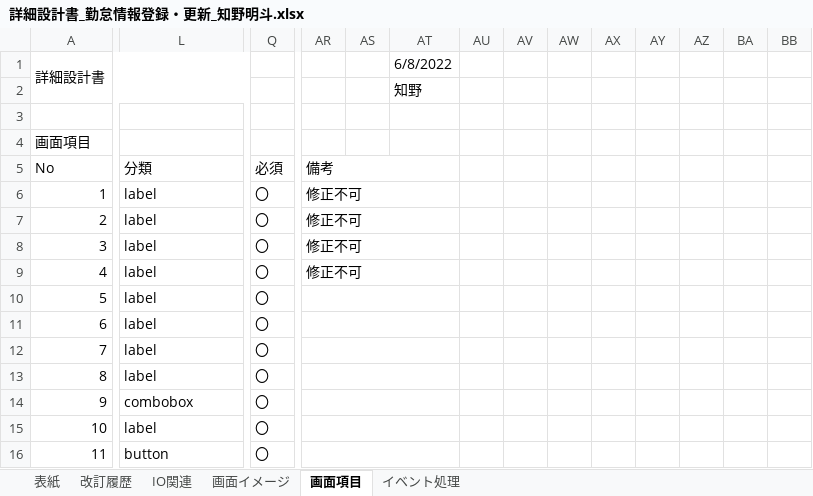
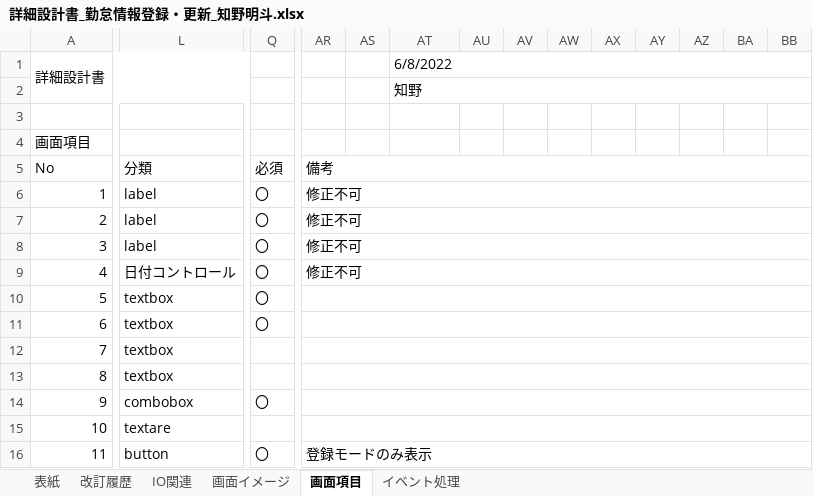
Before and after one commit to nts-ed/2023-06, an Excel workbook: 02_詳細設計書/01_詳細設計書/チーム1/詳細設計書_勤怠情報登録・更新_知野明斗.xlsx, sheet 画面項目, drawn as a sheet; only a part is shown, gaps mark what is left out; values as stored, in another font and other column widths than the file's, no cell formats; charts and pictures not drawn; the diff covers the shown part only; the diff names each change by its address in the sheet, - before the commit and + after, or states it on an @@ line.

```diff
--- a/02_詳細設計書/01_詳細設計書/チーム1/詳細設計書_勤怠情報登録・更新_知野明斗.xlsx (sheet 画面項目)
+++ b/02_詳細設計書/01_詳細設計書/チーム1/詳細設計書_勤怠情報登録・更新_知野明斗.xlsx (sheet 画面項目)
+AT1:BC1 merged
+AT2:BC2 merged
-AR5:AT5 merged
+AR5:BC5 merged
-AR6:AT6 merged
+AR6:BC6 merged
-AR7:AT7 merged
+AR7:BC7 merged
-AR8:AT8 merged
+AR8:BC8 merged
-L9: label
+L9: 日付コントロール
-AR9:AT9 merged
+AR9:BC9 merged
-L10:L13: label
+L10:L13: textbox
-AR10:AT10 merged
+AR10:BC10 merged
-AR11:AT11 merged
+AR11:BC11 merged
-Q12:Q13: 〇
+Q12:Q13: (empty)
-AR12:AT12 merged
+AR12:BC12 merged
-AR13:AT13 merged
+AR13:BC13 merged
-AR14:AT14 merged
+AR14:BC14 merged
-L15: label
+L15: textare
-Q15: 〇
+Q15: (empty)
-AR15:AT15 merged
+AR15:BC15 merged
-AR16: (empty)
+AR16: 登録モードのみ表示
-AR16:AT16 merged
+AR16:BC16 merged
```
Also changed, not shown: 3 edited cells and merged cells elsewhere in this sheet, sheet IO関連, sheet イベント処理, cell formats, charts or pictures, 1 other file.
